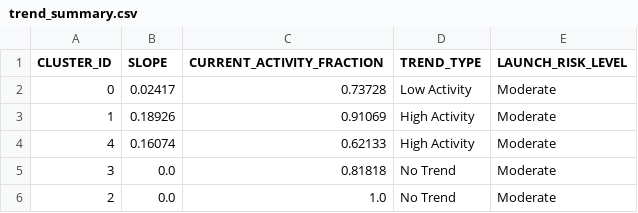
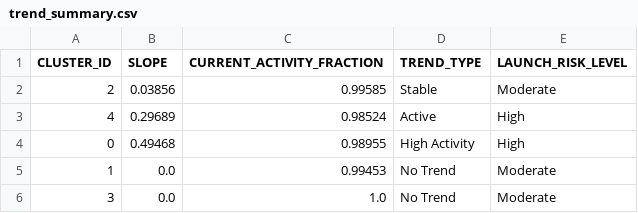
Before and after one commit to Sushrut2007/SpaceDebrisRadar.AI, a CSV file: data/outputs/trend_summary.csv, drawn as a sheet.

```diff
--- a/data/outputs/trend_summary.csv
+++ b/data/outputs/trend_summary.csv
@@ -1,6 +1,6 @@
 CLUSTER_ID,SLOPE,CURRENT_ACTIVITY_FRACTION,TREND_TYPE,LAUNCH_RISK_LEVEL
-0,0.02417,0.73728,Low Activity,Moderate
-1,0.18926,0.91069,High Activity,Moderate
-4,0.16074,0.62133,High Activity,Moderate
-3,0.0,0.81818,No Trend,Moderate
-2,0.0,1.0,No Trend,Moderate
+2,0.03856,0.99585,Stable,Moderate
+4,0.29689,0.98524,Active,High
+0,0.49468,0.98955,High Activity,High
+1,0.0,0.99453,No Trend,Moderate
+3,0.0,1.0,No Trend,Moderate
```
Also changed, not shown: 5 other files.
